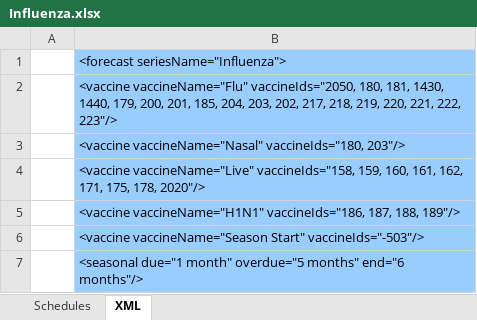
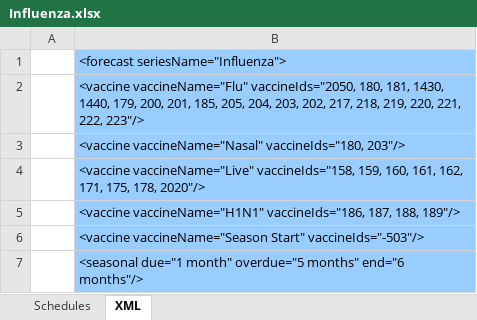
Before and after one commit to immregistries/LoneStarVaccineForecaster, an Excel workbook: schedules/Influenza.xlsx, sheet XML, drawn as a sheet; only a part is shown; values as stored, in another font and other column widths than the file's, no borders; the diff names each change by its address in the sheet, - before the commit and + after, or states it on an @@ line.

```diff
--- a/schedules/Influenza.xlsx (sheet XML)
+++ b/schedules/Influenza.xlsx (sheet XML)
-B2: …201, 185, 204, 203,…
+B2: …201, 185, 205, 204, 203,…
```
Also changed, not shown: sheet Schedules, charts or pictures, 1 other file.
